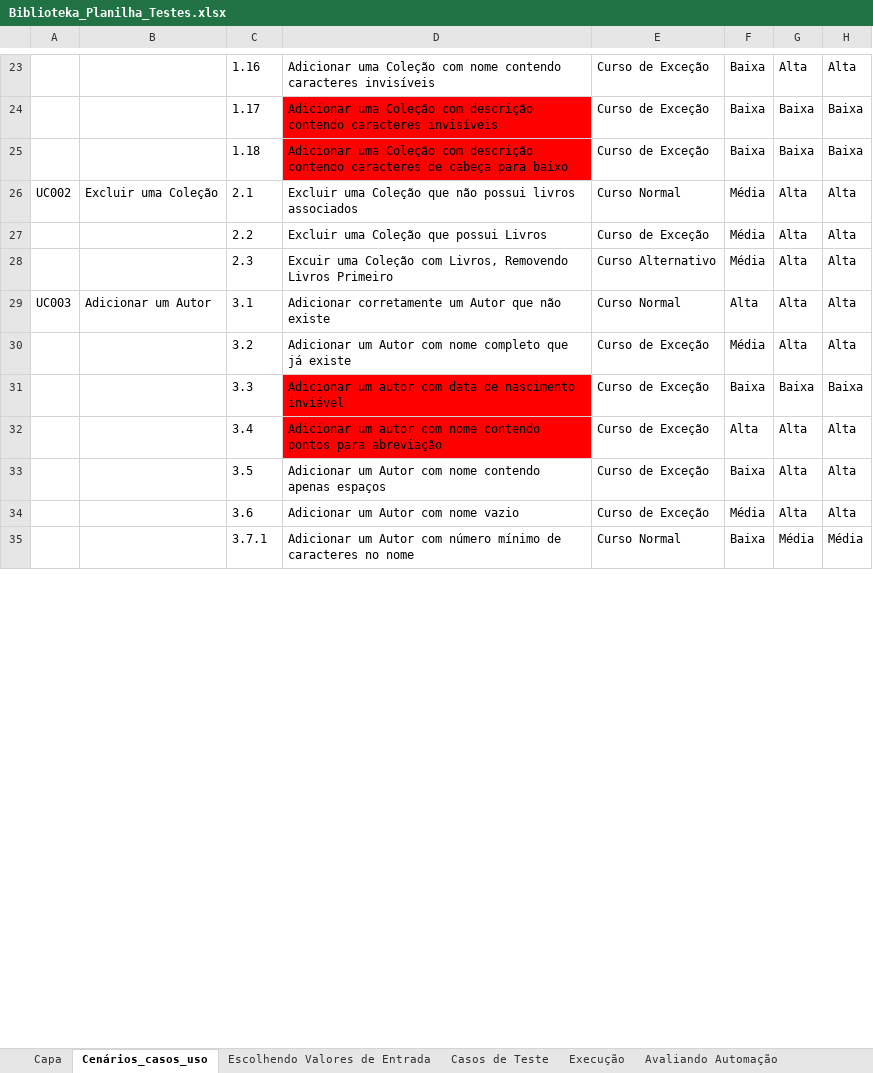
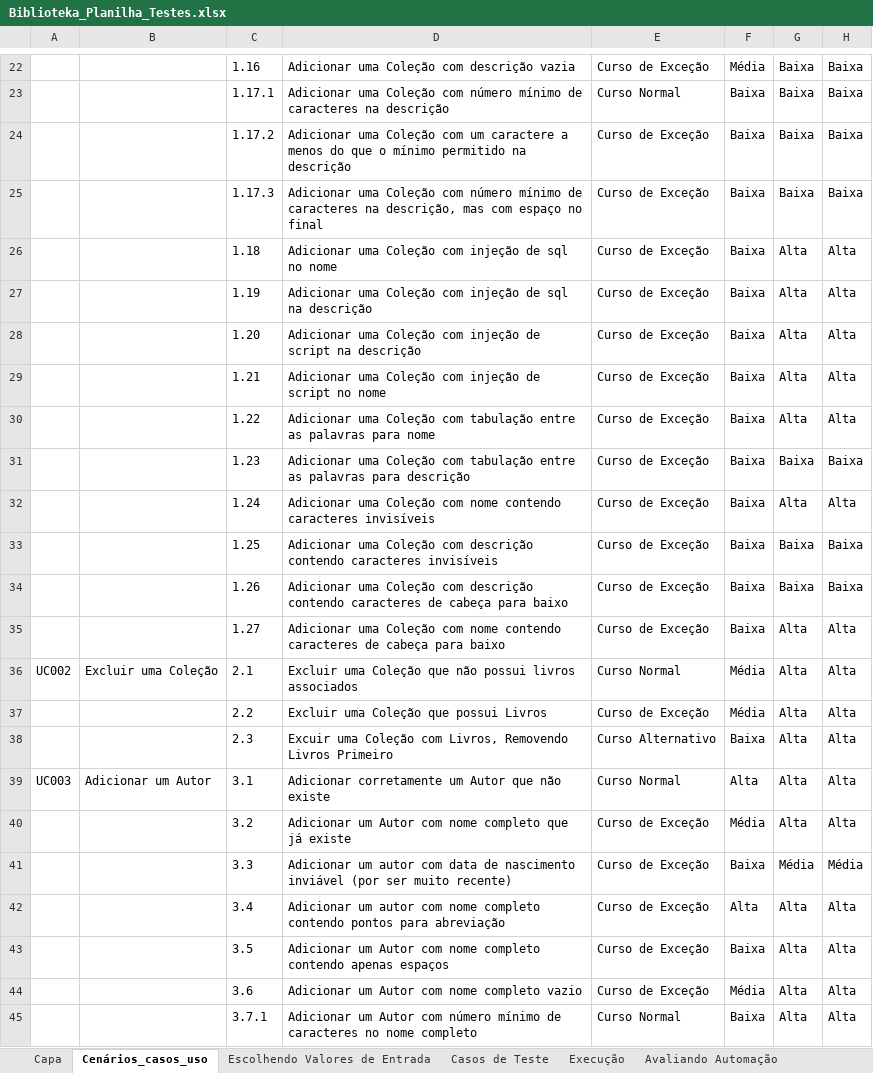
Before and after one commit to SauloBrunoS/TestesDeSistema, an Excel workbook: Biblioteka_Planilha_Testes.xlsx, sheet Cenários_casos_uso, drawn as a sheet; only a part is shown, gaps mark what is left out; values as stored, in another font and other column widths than the file's, no borders; charts and pictures not drawn; addresses are those after the commit; the diff covers the shown part only; the diff names each change by its address in the sheet, - before the commit and + after, or states it on an @@ line.

Commit message:
projeto finalizado

```diff
--- a/Biblioteka_Planilha_Testes.xlsx (sheet Cenários_casos_uso)
+++ b/Biblioteka_Planilha_Testes.xlsx (sheet Cenários_casos_uso)
-D22: …Coleção com nome contendo caracteres invisíveis
+D22: …Coleção com descrição vazia
-F22: Baixa
+F22: Média
-G22: Alta
+G22: Baixa
-H22: Alta
+H22: Baixa
+row 23:  |  | 1.17.1 | Adicionar uma Coleção com número mínimo de caracteres na descrição | Curso Normal | Baixa | Baixa | Baixa
+row 24:  |  | 1.17.2 | Adicionar uma Coleção com um caractere a menos do que o mínimo permitido na descrição | Curso de Exceção | Baixa | Baixa | Baixa
-C25: 1.17
+C25: 1.17.3
-D25: …Coleção com descrição contendo caracteres invisíveis
+D25: …Coleção com número mínimo de caracteres na descrição, mas com espaço no final
-D25:D26 fill: #FF0000
+D25:D26 fill: none
-D26: …Coleção com descrição contendo caracteres de cabeça para baixo
+D26: …Coleção com injeção de sql no nome
-G26: Baixa
+G26: Alta
-H26: Baixa
+H26: Alta
+row 27:  |  | 1.19 | Adicionar uma Coleção com injeção de sql na descrição | Curso de Exceção | Baixa | Alta | Alta
+row 28:  |  | 1.20 | Adicionar uma Coleção com injeção de script na descrição | Curso de Exceção | Baixa | Alta | Alta
+row 29:  |  | 1.21 | Adicionar uma Coleção com injeção de script no nome | Curso de Exceção | Baixa | Alta | Alta
+row 30:  |  | 1.22 | Adicionar uma Coleção com tabulação entre as palavras para nome | Curso de Exceção | Baixa | Alta | Alta
+row 31:  |  | 1.23 | Adicionar uma Coleção com tabulação entre as palavras para descrição | Curso de Exceção | Baixa | Baixa | Baixa
+row 32:  |  | 1.24 | Adicionar uma Coleção com nome contendo caracteres invisíveis | Curso de Exceção | Baixa | Alta | Alta
+row 33:  |  | 1.25 | Adicionar uma Coleção com descrição contendo caracteres invisíveis | Curso de Exceção | Baixa | Baixa | Baixa
+row 34:  |  | 1.26 | Adicionar uma Coleção com descrição contendo caracteres de cabeça para baixo | Curso de Exceção | Baixa | Baixa | Baixa
+row 35:  |  | 1.27 | Adicionar uma Coleção com nome contendo caracteres de cabeça para baixo | Curso de Exceção | Baixa | Alta | Alta
-F38: Média
+F38: Baixa
-D41: …nascimento inviável
+D41: …nascimento inviável (por ser muito recente)
-D41:D42 fill: #FF0000
+D41:D42 fill: none
-G41: Baixa
+G41: Média
-H41: Baixa
+H41: Média
-D42: …com nome contendo pontos…
+D42: …com nome completo contendo pontos…
-D43: …com nome contendo apenas…
+D43: …com nome completo contendo apenas…
-D44: Adicionar um Autor com nome vazio
+D44: Adicionar um Autor com nome completo vazio
-D45: …no nome
+D45: …no nome completo
-G45: Média
+G45: Alta
-H45: Média
+H45: Alta
```
Also changed, not shown: 23 added rows, 4 removed rows, 117 edited cells and cell formats elsewhere in this sheet, sheet Casos de Teste, sheet Execução, sheet Reportando Bugs, sheet Escolhendo Valores de Entrada, other sheet tabs, formulas that keep their value, 1 other file.
